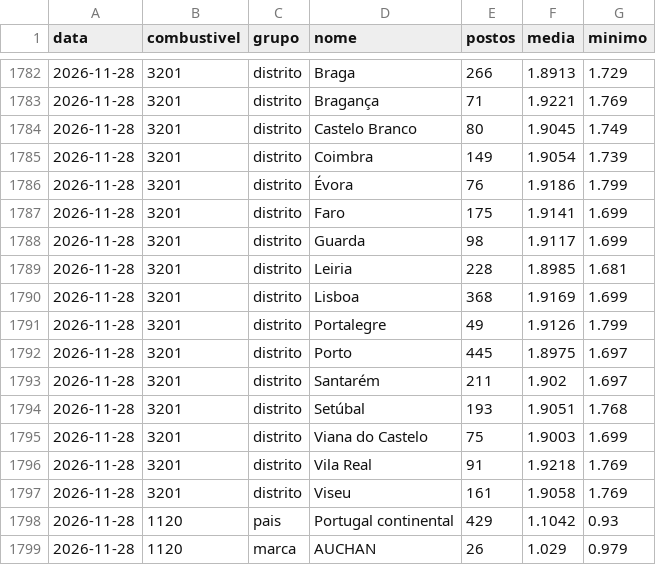
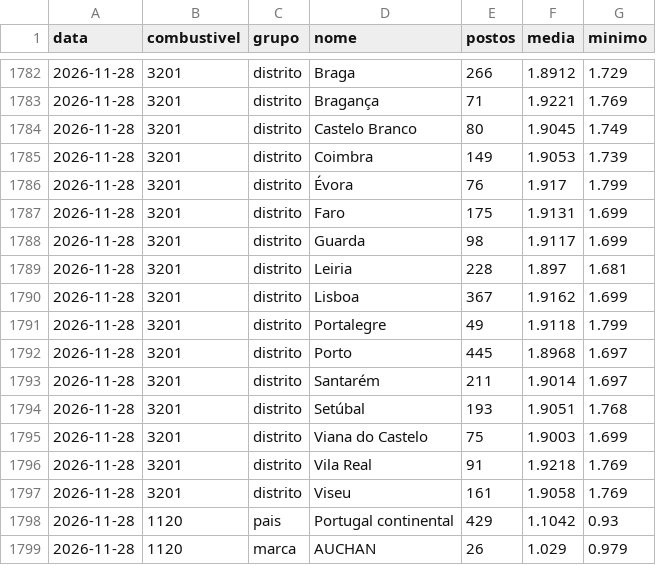
Before and after one commit to pedrofintech/combustiveis-dados, a CSV file: postos-historico.csv, drawn as a sheet; only a part is shown, gaps mark what is left out; the diff covers the shown part only.

Commit message:
Atualiza preços dos postos (DGEG) [skip ci]

```diff
--- a/postos-historico.csv
+++ b/postos-historico.csv
@@ -1782,13 +1782,13 @@ data,combustivel,grupo,nome,postos,media,minimo
-2026-11-28,3201,distrito,Braga,266,1.8913,1.729
+2026-11-28,3201,distrito,Braga,266,1.8912,1.729
 2026-11-28,3201,distrito,Bragança,71,1.9221,1.769
 2026-11-28,3201,distrito,Castelo Branco,80,1.9045,1.749
-2026-11-28,3201,distrito,Coimbra,149,1.9054,1.739
-2026-11-28,3201,distrito,Évora,76,1.9186,1.799
-2026-11-28,3201,distrito,Faro,175,1.9141,1.699
+2026-11-28,3201,distrito,Coimbra,149,1.9053,1.739
+2026-11-28,3201,distrito,Évora,76,1.917,1.799
+2026-11-28,3201,distrito,Faro,175,1.9131,1.699
 2026-11-28,3201,distrito,Guarda,98,1.9117,1.699
-2026-11-28,3201,distrito,Leiria,228,1.8985,1.681
-2026-11-28,3201,distrito,Lisboa,368,1.9169,1.699
-2026-11-28,3201,distrito,Portalegre,49,1.9126,1.799
-2026-11-28,3201,distrito,Porto,445,1.8975,1.697
-2026-11-28,3201,distrito,Santarém,211,1.902,1.697
+2026-11-28,3201,distrito,Leiria,228,1.897,1.681
+2026-11-28,3201,distrito,Lisboa,367,1.9162,1.699
+2026-11-28,3201,distrito,Portalegre,49,1.9118,1.799
+2026-11-28,3201,distrito,Porto,445,1.8968,1.697
+2026-11-28,3201,distrito,Santarém,211,1.9014,1.697
 2026-11-28,3201,distrito,Setúbal,193,1.9051,1.768
```
Also changed, not shown: 1 added row, 1 removed row and 40 edited cells elsewhere in this file, 3 other files.
